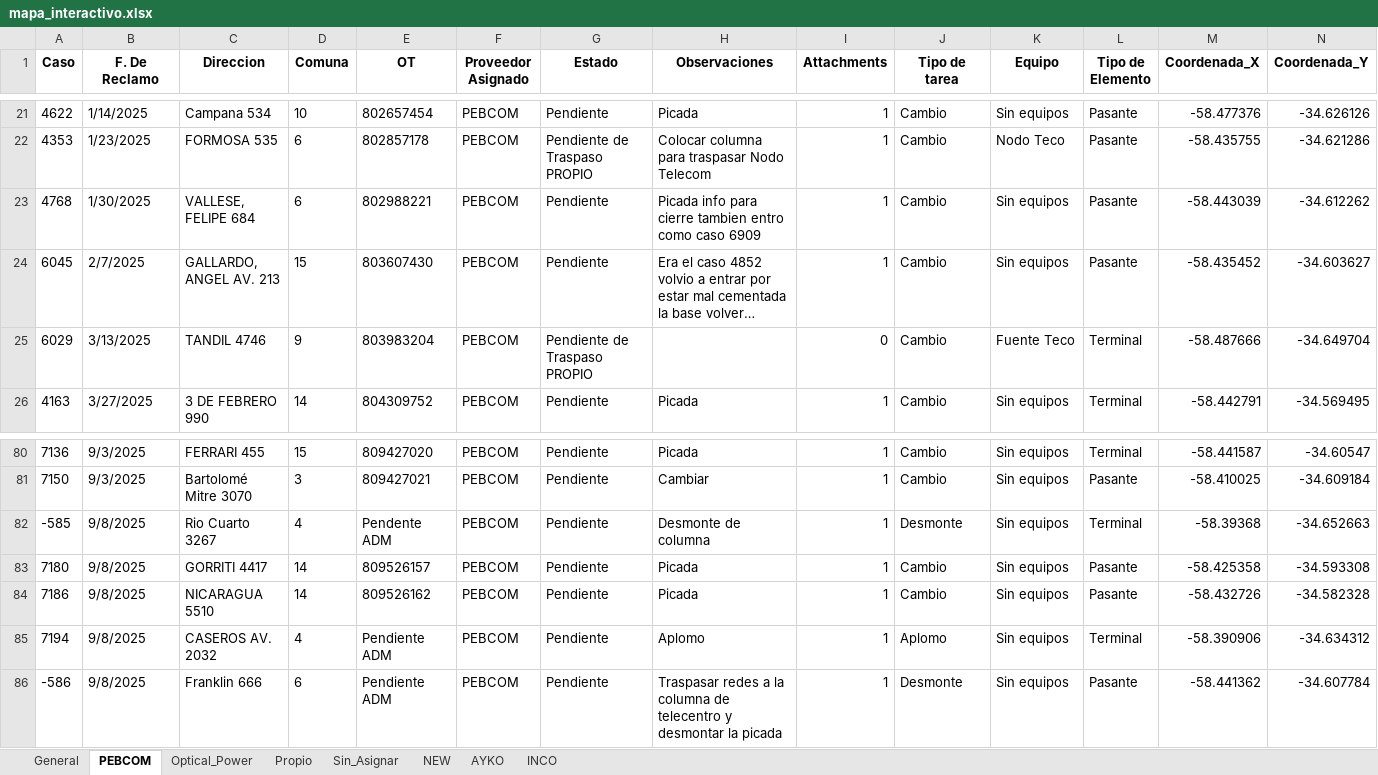
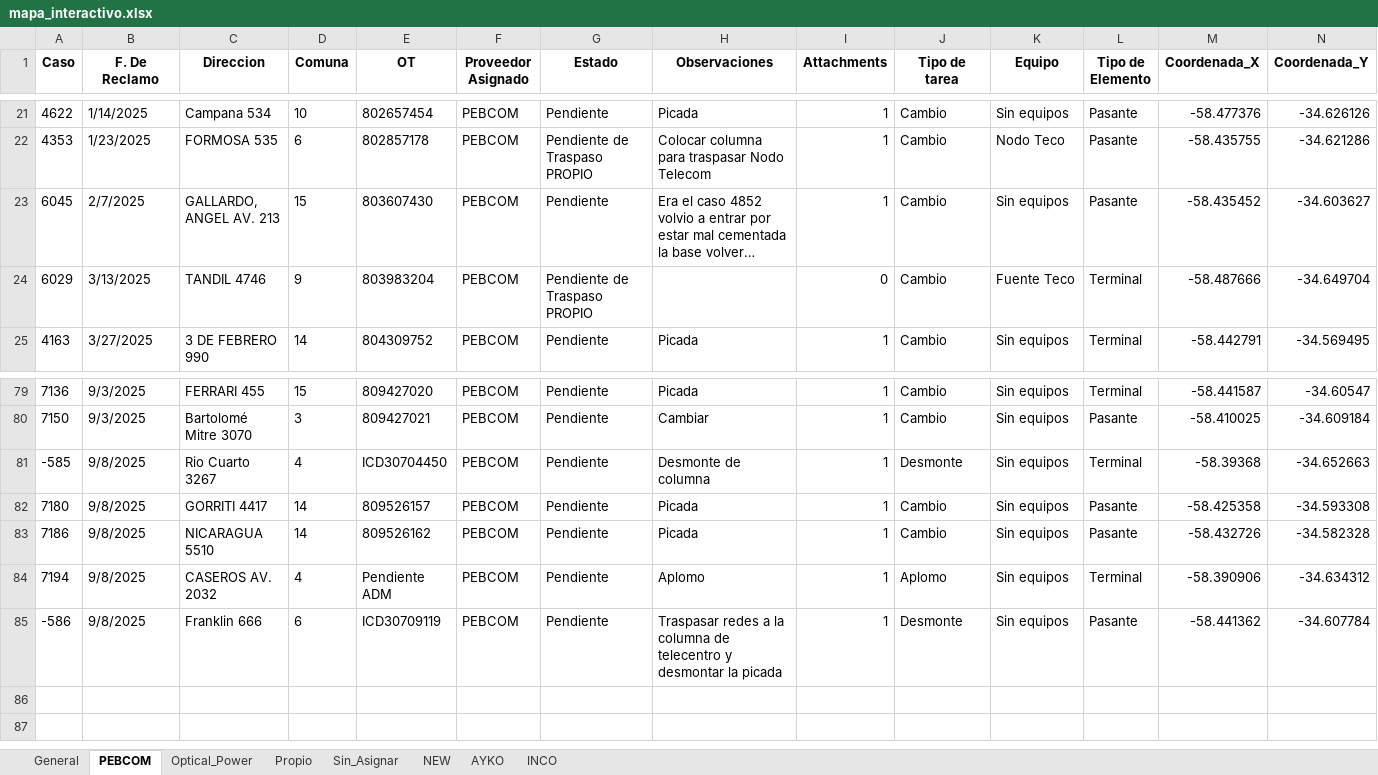
Before and after one commit to gestiondereclamosteco/pendientes_mantenimiento, an Excel workbook: mapa_interactivo.xlsx, sheet PEBCOM, drawn as a sheet; only a part is shown, gaps mark what is left out; long unchanged cells end in …; values as stored, in another font and other column widths than the file's, no borders; removed rows and columns are numbered as before the commit, all else as after; rows hold the shown columns only; the diff names each change by its address in the sheet, - before the commit and + after, or states it on an @@ line.

```diff
--- a/mapa_interactivo.xlsx (sheet PEBCOM)
+++ b/mapa_interactivo.xlsx (sheet PEBCOM)
-row 23: 4768 | 1/30/2025 | VALLESE, FELIPE 684 | 6 | 802988221 | PEBCOM | Pendiente | Picada info para cierre tambien entro como caso 6909 | 1 | Cambio | Sin equipos | Pasante | -58.443039 | -34.612262
-E81 (OT): Pendente ADM
+E81 (OT): ICD30704450
-E85 (OT): Pendiente ADM
+E85 (OT): ICD30709119
```
Also changed, not shown: sheet General, sheet AYKO, sheet INCO, 1 other file.
